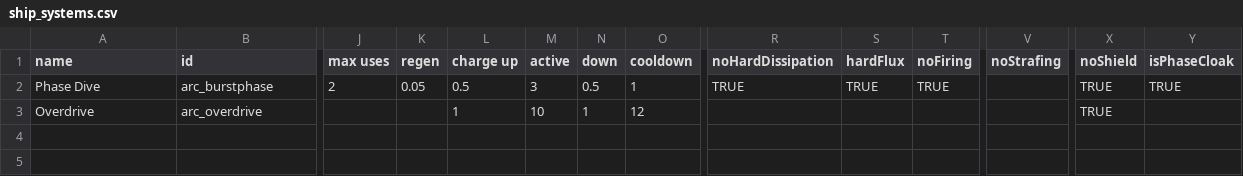
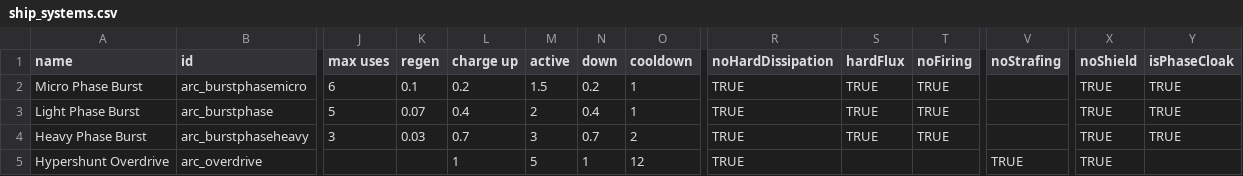
Before and after one commit to superyuuki/starsector-arc-mod, a CSV file: data/shipsystems/ship_systems.csv, drawn as a sheet; only a part is shown, gaps mark what is left out; addresses are those after the commit; rows hold the shown columns only; the diff names each change by its address in the sheet, - before the commit and + after, or states it on an @@ line.

```diff
--- a/data/shipsystems/ship_systems.csv
+++ b/data/shipsystems/ship_systems.csv
+row 2: Micro Phase Burst | arc_burstphasemicro | 6 | 0.1 | 0.2 | 1.5 | 0.2 | 1 | TRUE | TRUE | TRUE |  | TRUE | TRUE
-A3 (name): Phase Dive
+A3 (name): Light Phase Burst
-J3 (max uses): 2
+J3 (max uses): 5
-K3 (regen): 0.05
+K3 (regen): 0.07
-L3 (charge up): 0.5
+L3 (charge up): 0.4
-M3 (active): 3
+M3 (active): 2
-N3 (down): 0.5
+N3 (down): 0.4
+row 4: Heavy Phase Burst | arc_burstphaseheavy | 3 | 0.03 | 0.7 | 3 | 0.7 | 2 | TRUE | TRUE | TRUE |  | TRUE | TRUE
-A5 (name): Overdrive
+A5 (name): Hypershunt Overdrive
-M5 (active): 10
+M5 (active): 5
-R5 (noHardDissipation): (empty)
+R5 (noHardDissipation): TRUE
-V5 (noStrafing): (empty)
+V5 (noStrafing): TRUE
```
Also changed, not shown: data/hullmods/hull_mods.csv, data/hulls/ship_data.csv, 52 other files.
